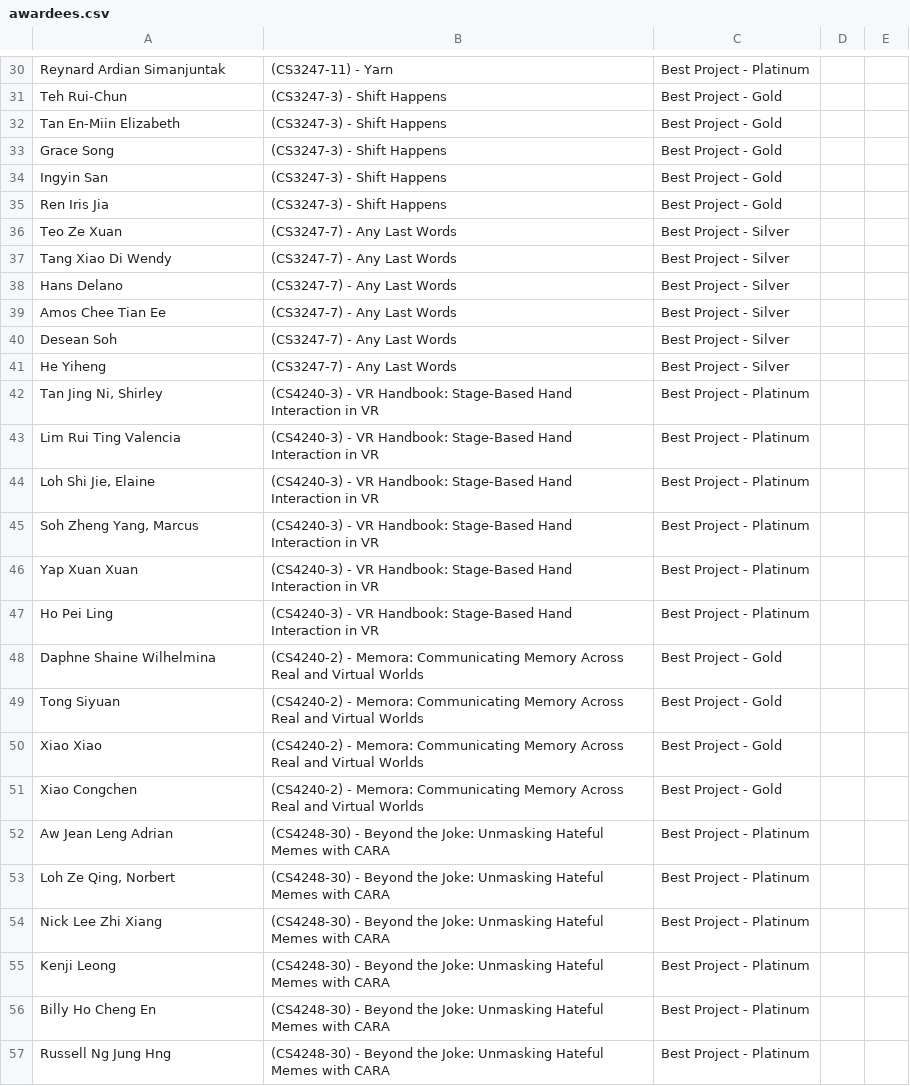
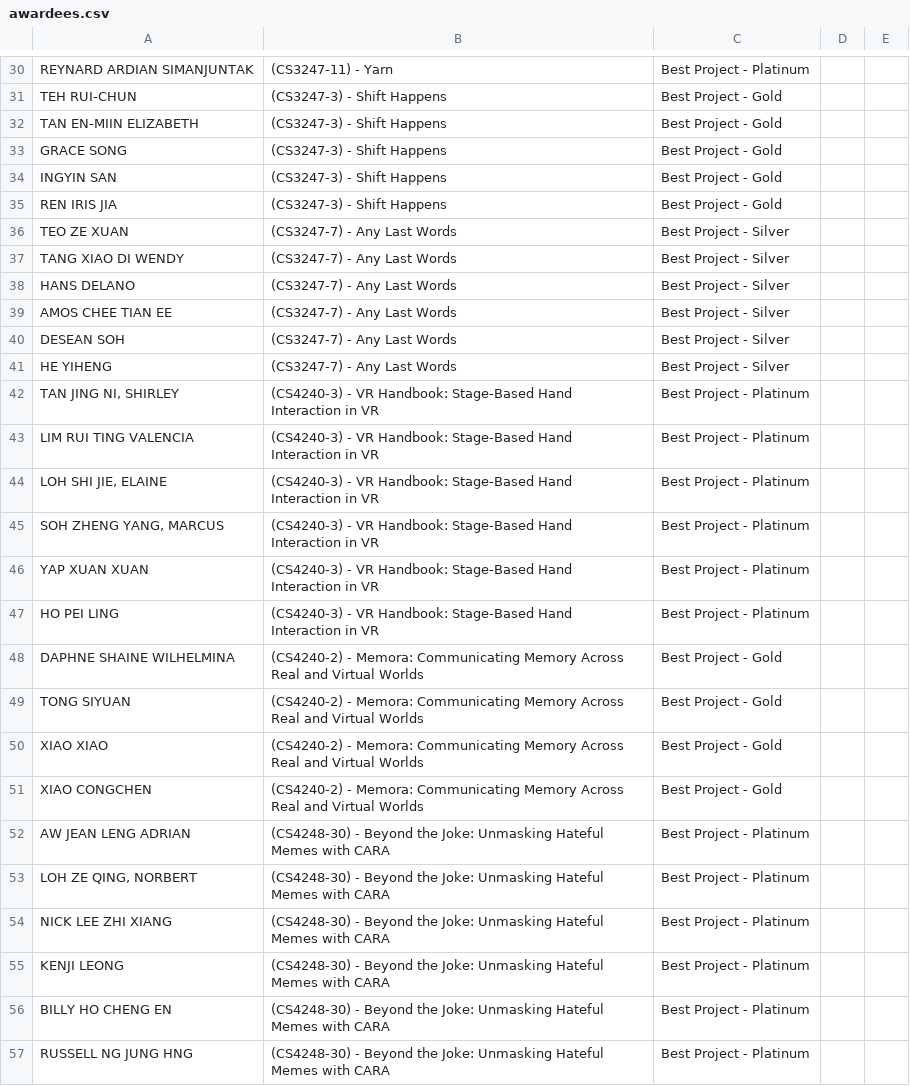
Before and after one commit to ZHD1987E/STePS-Auto, a CSV file: awardees.csv, drawn as a sheet; only a part is shown, gaps mark what is left out; the diff covers the shown part only; the diff names each change by its address in the sheet, - before the commit and + after, or states it on an @@ line.

```diff
--- a/awardees.csv
+++ b/awardees.csv
-A30: Reynard Ardian Simanjuntak
+A30: REYNARD ARDIAN SIMANJUNTAK
-A31: Teh Rui-Chun
+A31: TEH RUI-CHUN
-A32: Tan En-Miin Elizabeth
+A32: TAN EN-MIIN ELIZABETH
-A33: Grace Song
+A33: GRACE SONG
-A34: Ingyin San
+A34: INGYIN SAN
-A35: Ren Iris Jia
+A35: REN IRIS JIA
-A36: Teo Ze Xuan
+A36: TEO ZE XUAN
-A37: Tang Xiao Di Wendy
+A37: TANG XIAO DI WENDY
-A38: Hans Delano
+A38: HANS DELANO
-A39: Amos Chee Tian Ee
+A39: AMOS CHEE TIAN EE
-A40: Desean Soh
+A40: DESEAN SOH
-A41: He Yiheng
+A41: HE YIHENG
-A42: Tan Jing Ni, Shirley
+A42: TAN JING NI, SHIRLEY
-A43: Lim Rui Ting Valencia
+A43: LIM RUI TING VALENCIA
-A44: Loh Shi Jie, Elaine
+A44: LOH SHI JIE, ELAINE
-A45: Soh Zheng Yang, Marcus
+A45: SOH ZHENG YANG, MARCUS
-A46: Yap Xuan Xuan
+A46: YAP XUAN XUAN
-A47: Ho Pei Ling
+A47: HO PEI LING
-A48: Daphne Shaine Wilhelmina
+A48: DAPHNE SHAINE WILHELMINA
-A49: Tong Siyuan
+A49: TONG SIYUAN
-A50: Xiao Xiao
+A50: XIAO XIAO
-A51: Xiao Congchen
+A51: XIAO CONGCHEN
-A52: Aw Jean Leng Adrian
+A52: AW JEAN LENG ADRIAN
-A53: Loh Ze Qing, Norbert
+A53: LOH ZE QING, NORBERT
-A54: Nick Lee Zhi Xiang
+A54: NICK LEE ZHI XIANG
-A55: Kenji Leong
+A55: KENJI LEONG
-A56: Billy Ho Cheng En
+A56: BILLY HO CHENG EN
-A57: Russell Ng Jung Hng
+A57: RUSSELL NG JUNG HNG
```
Also changed, not shown: 69 edited cells elsewhere in this file, 1 other file.
